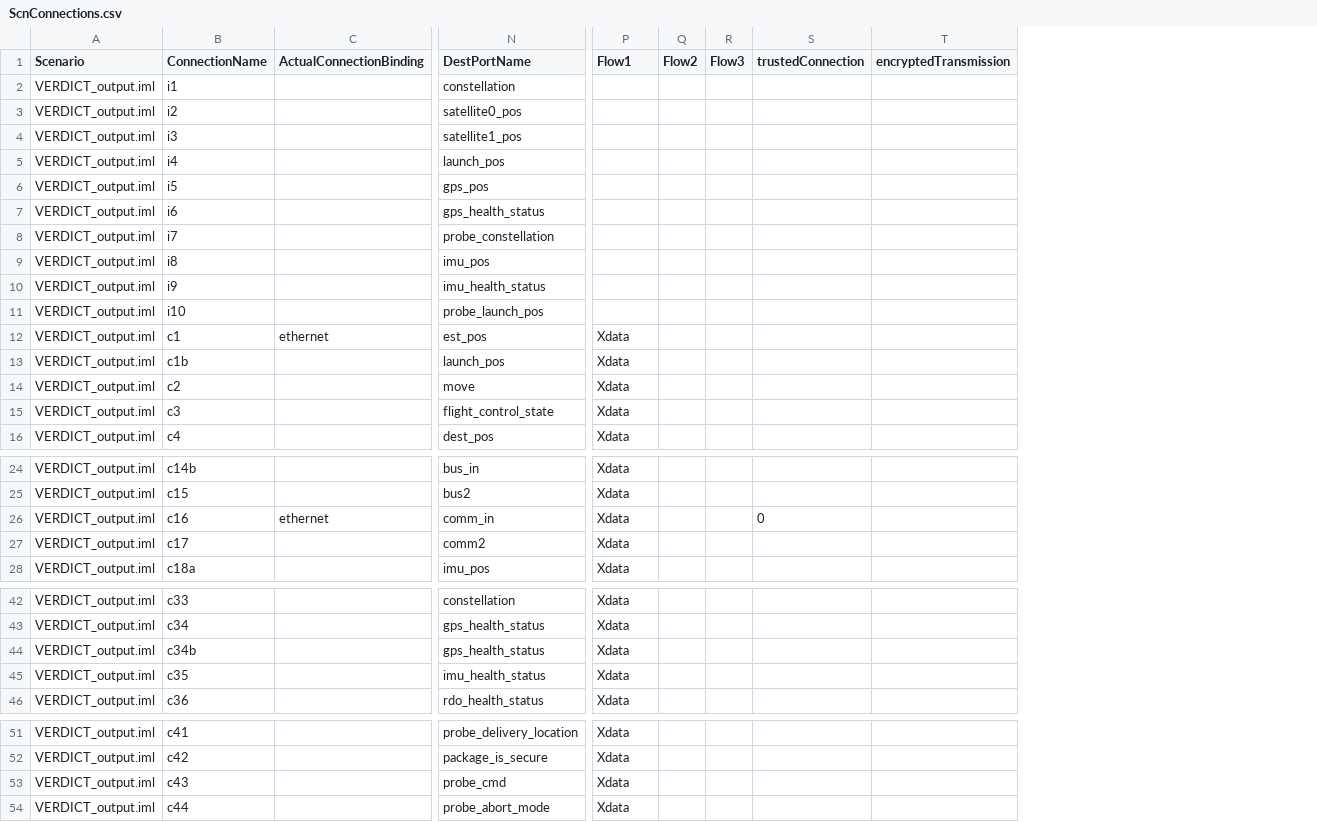
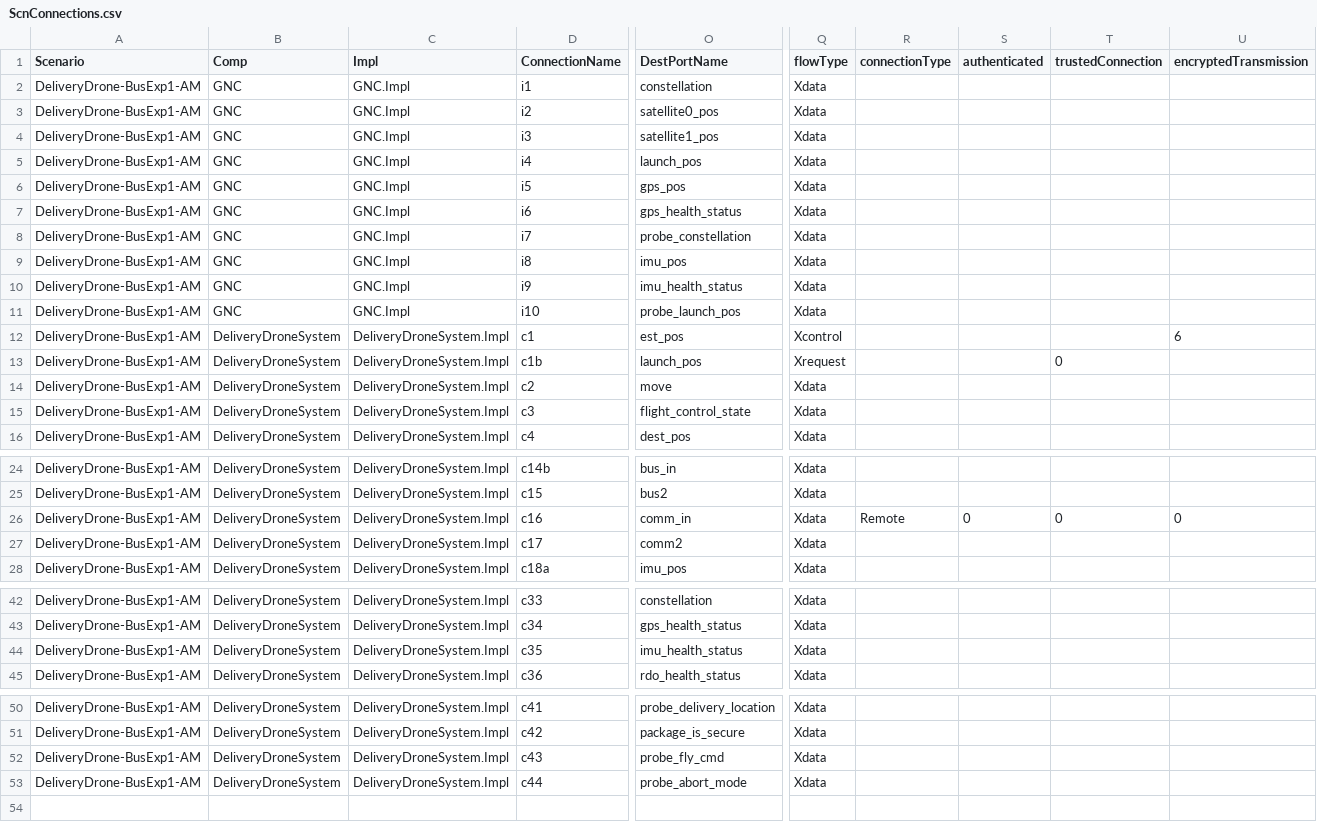
Before and after one commit to ge-high-assurance/VERDICT, a CSV file: tools/verdict-back-ends/STEM/CSVData/ScnConnections.csv, drawn as a sheet; only a part is shown, gaps mark what is left out; removed rows and columns are numbered as before the commit, all else as after; rows hold the shown columns only; the diff names each change by its address in the sheet, - before the commit and + after, or states it on an @@ line.

Commit message:
Update STEM with latest changes
Merge Abha's latest STEM changes into the git source tree.  Some of
the changes are:

1) Rename cType to componentType in Thing class of BaseModel.sadl

2) Add failSafe, remoteAttestation, and zeroize to System class of BaseModel.sadl

3) Add/update CAPECs in BaseModel.sadl

4) Add a new input CSV file for bus bindings

5) Add a new output CSV file for arch mitigation suggestions

6) Add a new ArchMitigation query and update other queries in Queries.sadl

7) Read bus bindings CSV and write arch mitigation CSV in Run.sadl

8) Add new rules and update other rules in STEMRules.sadl

9) Add a new template file to read bus bindings CSV

10) Update other template files to read new columns

My own additional changes are:

11) Read bus bindings CSV and write arch mitigation CSV in VerdictStem.java

12) Compare arch mitigation CSV in VerdictStemTest.java

```diff
--- a/tools/verdict-back-ends/STEM/CSVData/ScnConnections.csv
+++ b/tools/verdict-back-ends/STEM/CSVData/ScnConnections.csv
-column A (Scenario), rows 2-16: all VERDICT_output.iml; rows 24-28: all VERDICT_output.iml; rows 42-43: VERDICT_output.iml | VERDICT_output.iml; rows 45-46: VERDICT_output.iml | VERDICT_output.iml; rows 51-54: all VERDICT_output.iml
+column A (Scenario), rows 2-16: all DeliveryDrone-BusExp1-AM; rows 24-28: all DeliveryDrone-BusExp1-AM; rows 42-45: all DeliveryDrone-BusExp1-AM; rows 50-53: all DeliveryDrone-BusExp1-AM
+column B (Comp), rows 2-16: GNC | GNC | GNC | GNC | GNC | GNC | GNC | GNC | GNC | GNC | DeliveryDroneSystem | DeliveryDroneSystem | DeliveryDroneSystem | DeliveryDroneSystem | DeliveryDroneSystem; rows 24-28: all DeliveryDroneSystem; rows 42-45: all DeliveryDroneSystem; rows 50-53: all DeliveryDroneSystem
+column C (Impl), rows 2-16: GNC.Impl | GNC.Impl | GNC.Impl | GNC.Impl | GNC.Impl | GNC.Impl | GNC.Impl | GNC.Impl | GNC.Impl | GNC.Impl | DeliveryDroneSystem.Impl | DeliveryDroneSystem.Impl | DeliveryDroneSystem.Impl | DeliveryDroneSystem.Impl | DeliveryDroneSystem.Impl; rows 24-28: all DeliveryDroneSystem.Impl; rows 42-45: all DeliveryDroneSystem.Impl; rows 50-53: all DeliveryDroneSystem.Impl
-column C (ActualConnectionBinding), row 12: ethernet; row 26: ethernet
-column Q (Flow2), empty
-column R (Flow3), empty
+column R (connectionType), row 26: Remote
+column S (authenticated), row 26: 0
-Q1: Flow1
+Q1: flowType
-Q2:Q11 (flowType): (empty)
+Q2:Q11 (flowType): Xdata
-Q12 (flowType): Xdata
+Q12 (flowType): Xcontrol
-U12 (encryptedTransmission): (empty)
+U12 (encryptedTransmission): 6
-Q13 (flowType): Xdata
+Q13 (flowType): Xrequest
-T13 (trustedConnection): (empty)
+T13 (trustedConnection): 0
-U26 (encryptedTransmission): (empty)
+U26 (encryptedTransmission): 0
-row 44: VERDICT_output.iml | c34b |  | gps_health_status | Xdata
-O52 (DestPortName): probe_cmd
+O52 (DestPortName): probe_fly_cmd
```
Also changed, not shown: tools/verdict-back-ends/STEM/CSVData/ScnCompProps.csv, tools/verdict-back-ends/STEM/Output/Defenses2NIST.csv, 18 other files.
